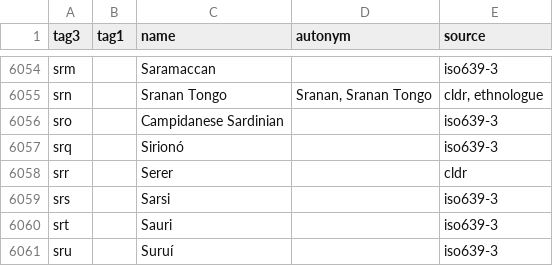
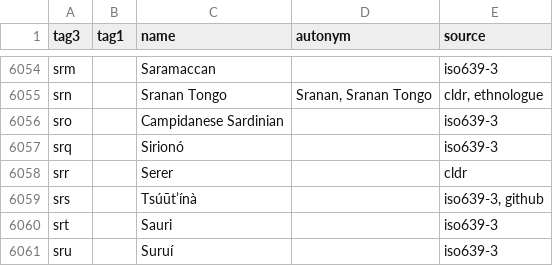
Before and after one commit to divvun/iso639-databases, a TSV file: iso639-autonyms.tsv, drawn as a sheet; only a part is shown, gaps mark what is left out.

Commit message:
Correct srs autonym according to AnttiA

```diff
--- a/iso639-autonyms.tsv
+++ b/iso639-autonyms.tsv
@@ -6058,3 +6058,3 @@ srq		Sirionó		iso639-3
 srr		Serer		cldr
-srs		Sarsi		iso639-3
+srs		Tsúūt’ínà		iso639-3, github
 srt		Sauri		iso639-3
```
